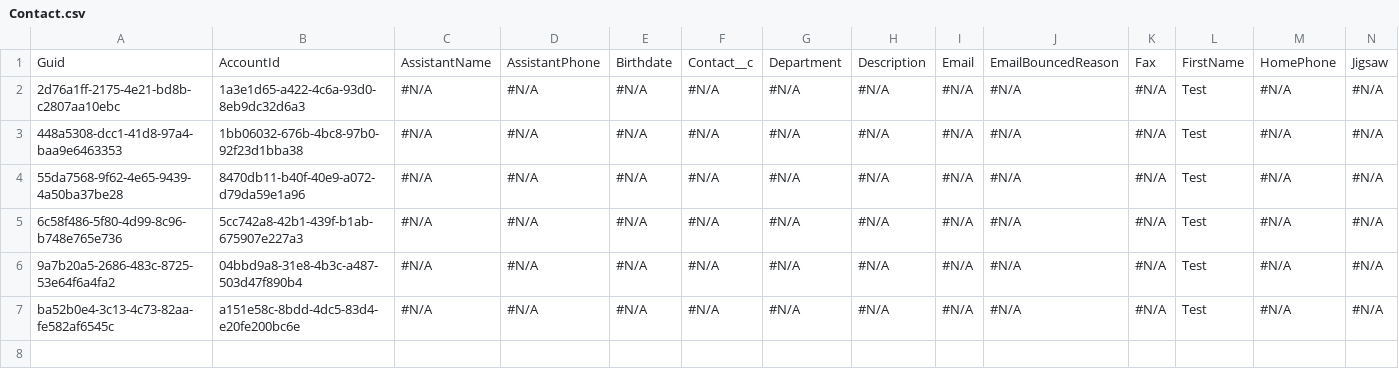
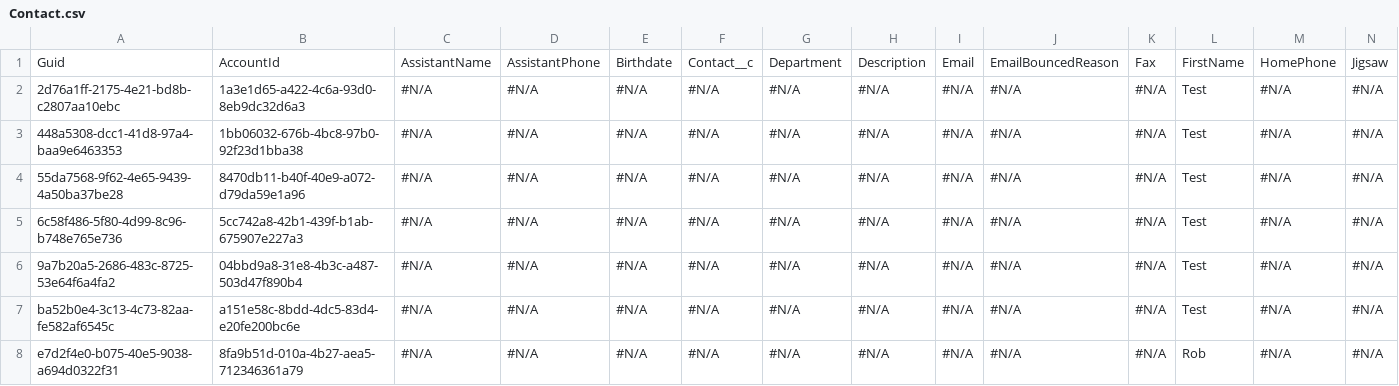
Before and after one commit to Prodlymoover/CPQ-Test--33, a CSV file: Contact.csv, drawn as a sheet; only a part is shown; rows hold the shown columns only; the diff names each change by its address in the sheet, - before the commit and + after, or states it on an @@ line.

```diff
--- a/Contact.csv
+++ b/Contact.csv
+row 8: e7d2f4e0-b075-40e5-9038-a694d0322f31 | 8fa9b51d-010a-4b27-aea5-712346361a79 | #N/A | #N/A | #N/A | #N/A | #N/A | #N/A | #N/A | #N/A | #N/A | Rob | #N/A | #N/A
```
Also changed, not shown: Account.csv, Asset.csv, 3 other files.
